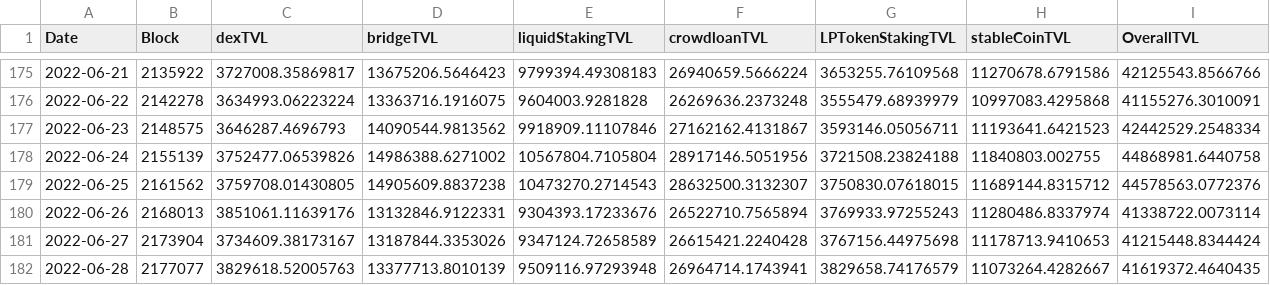
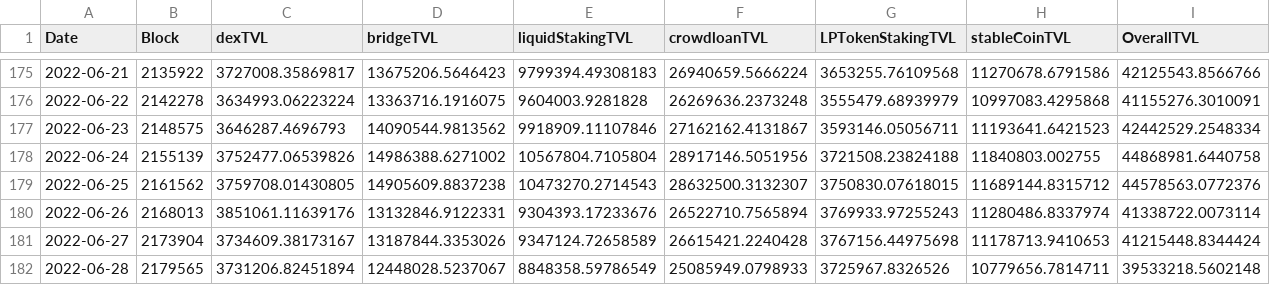
Before and after one commit to AcalaNetwork/karura-reports, a CSV file: Karura_TVL.csv, drawn as a sheet; only a part is shown, gaps mark what is left out.

```diff
--- a/Karura_TVL.csv
+++ b/Karura_TVL.csv
@@ -181,2 +181,2 @@ Date,Block,dexTVL,bridgeTVL,liquidStakingTVL,crowdloanTVL,LPTokenStakingTVL,stab
 2022-06-27,2173904,3734609.38173167,13187844.3353026,9347124.72658589,26615421.2240428,3767156.44975698,11178713.9410653,41215448.8344424
-2022-06-28,2177077,3829618.52005763,13377713.8010139,9509116.97293948,26964714.1743941,3829658.74176579,11073264.4282667,41619372.4640435
+2022-06-28,2179565,3731206.82451894,12448028.5237067,8848358.59786549,25085949.0798933,3725967.8326526,10779656.7814711,39533218.5602148
```
Also changed, not shown: 1 other file.
